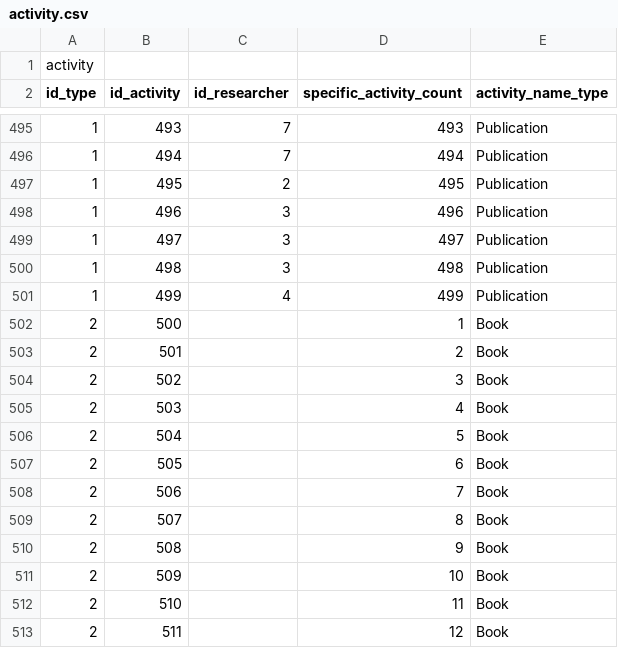
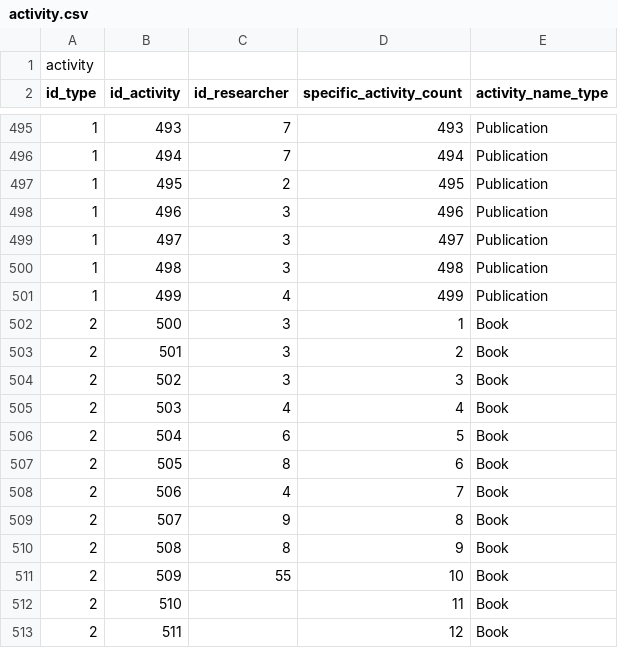
Before and after one commit to Aziz19979/HCERES, a CSV file: hceres-frontend/src/assets/csvSamples/activity.csv, drawn as a sheet; only a part is shown, gaps mark what is left out.

```diff
--- a/hceres-frontend/src/assets/csvSamples/activity.csv
+++ b/hceres-frontend/src/assets/csvSamples/activity.csv
@@ -501,12 +501,12 @@ id_type;id_activity;id_researcher;specific_activity_count;activity_name_type
 1;499;4;499;Publication
-2;500;;1;Book
-2;501;;2;Book
-2;502;;3;Book
-2;503;;4;Book
-2;504;;5;Book
-2;505;;6;Book
-2;506;;7;Book
-2;507;;8;Book
-2;508;;9;Book
-2;509;;10;Book
+2;500;3;1;Book
+2;501;3;2;Book
+2;502;3;3;Book
+2;503;4;4;Book
+2;504;6;5;Book
+2;505;8;6;Book
+2;506;4;7;Book
+2;507;9;8;Book
+2;508;8;9;Book
+2;509;55;10;Book
 2;510;;11;Book
```
Also changed, not shown: hceres-frontend/src/assets/csvSamples/tool_product_database.csv, 25 other files.
